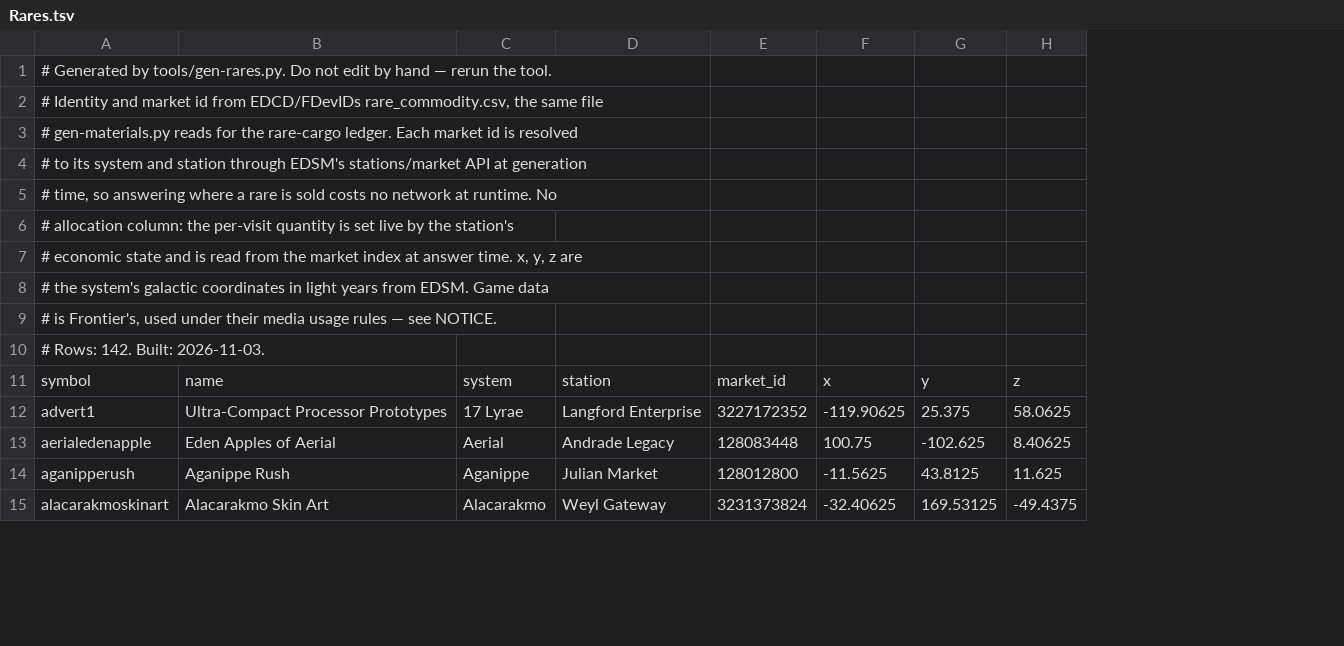
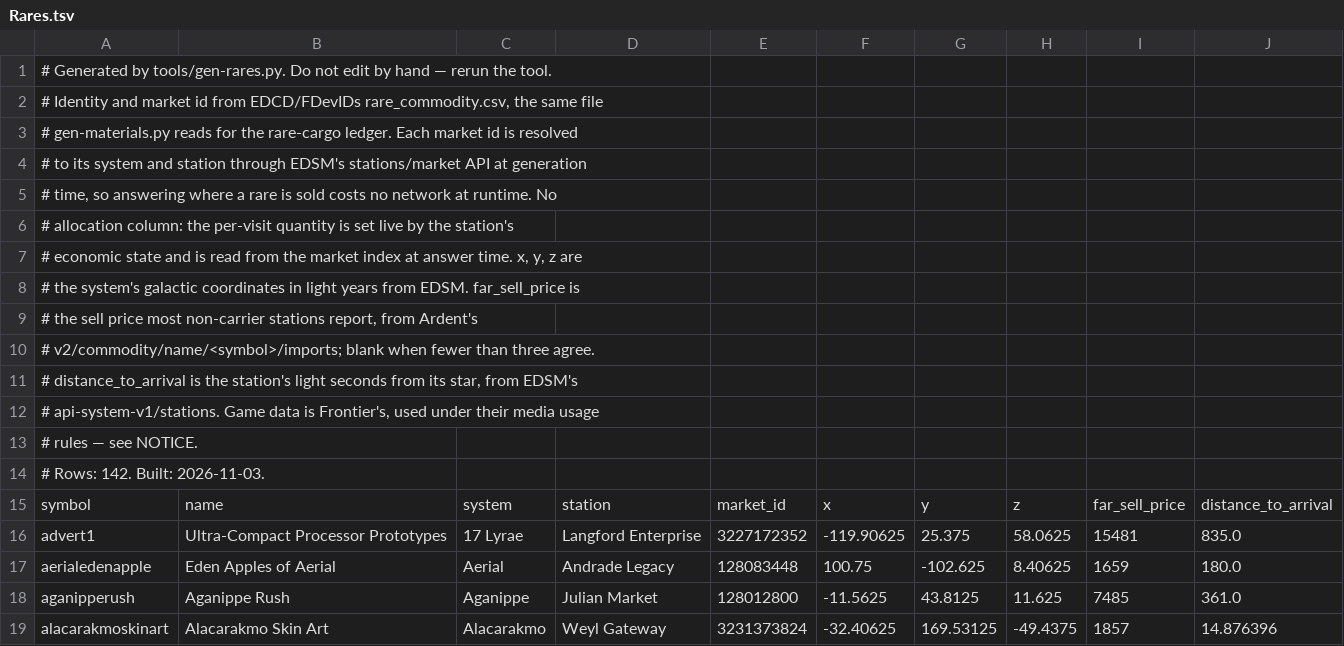
Before and after one commit to dseelinger/d47, a TSV file: src/D47.Core/Knowledge/Rares.tsv, drawn as a sheet; only a part is shown; the diff names each change by its address in the sheet, - before the commit and + after, or states it on an @@ line.

Commit message:
Generate each rare's far sell price and distance to arrival (#2103)
gen-rares.py adds far_sell_price (the price most non-carrier stations report in
Ardent's imports, requested with maxDaysAgo=30 and fleetCarriers=false; blank when
fewer than three agree) and distance_to_arrival (EDSM's stations, matched by market
id). RareEntry gains FarSellPrice and DistanceToArrival, read by RareCatalogue.
The app makes no new request.

Fixes #2103

```diff
--- a/src/D47.Core/Knowledge/Rares.tsv
+++ b/src/D47.Core/Knowledge/Rares.tsv
+column I, rows 15-19: far_sell_price | 15481 | 1659 | 7485 | 1857
+column J, rows 15-19: distance_to_arrival | 835.0 | 180.0 | 361.0 | 14.876396
-A8: …from EDSM. Game data
+A8: …from EDSM. far_sell_price is
-A9: # is Frontier's, used under their media usage rules — see NOTICE.
+A9: # the sell price most non-carrier stations report, from Ardent's
+row 10: # v2/commodity/name/<symbol>/imports; blank when fewer than three agree.
+row 11: # distance_to_arrival is the station's light seconds from its star, from EDSM's
+row 12: # api-system-v1/stations. Game data is Frontier's, used under their media usage
+row 13: # rules — see NOTICE.
```
Also changed, not shown: 3 other files.
